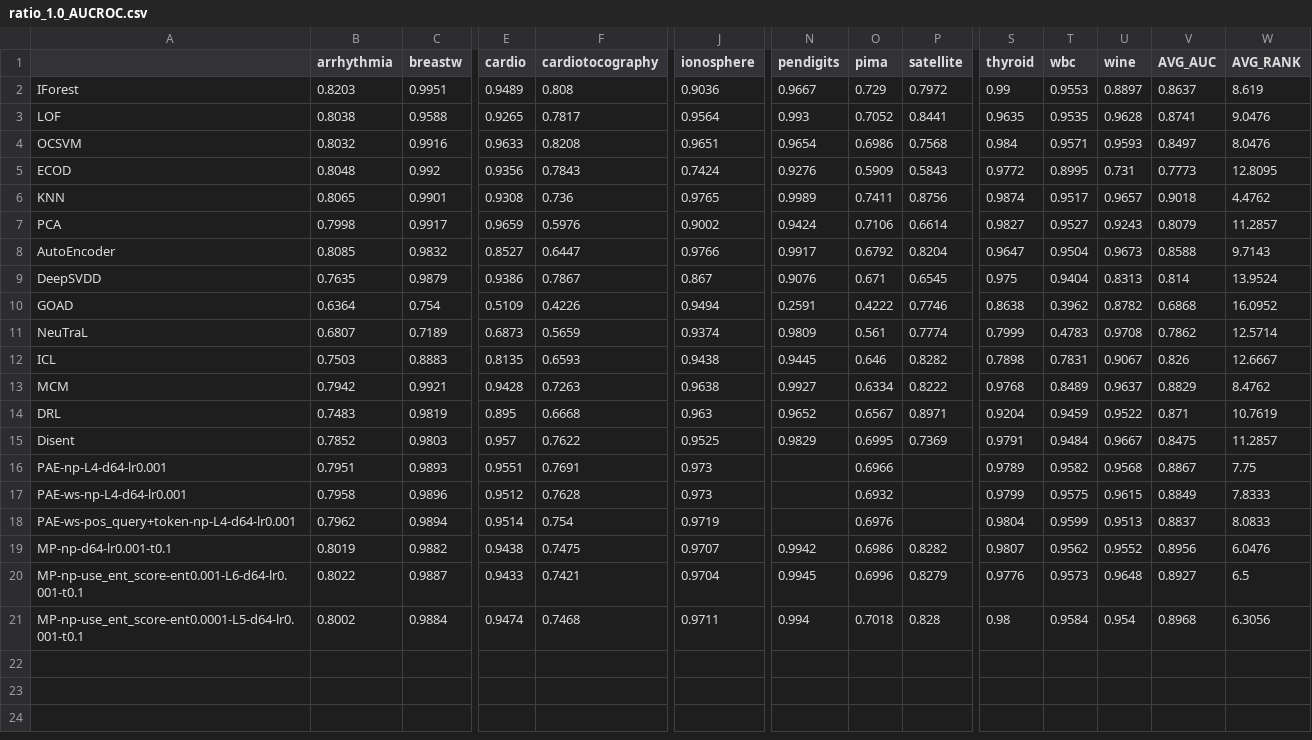
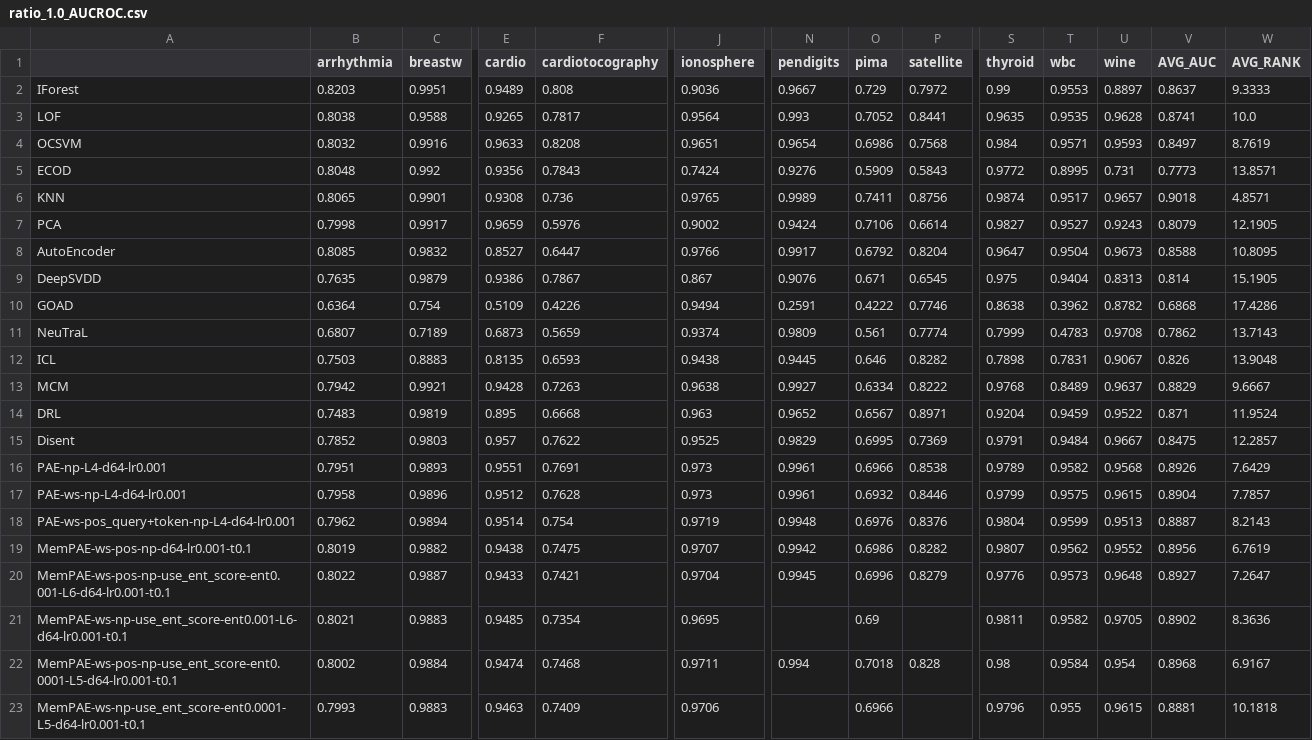
Before and after one commit to Cheol-Will/perceiver-ad, a CSV file: metrics/ratio_1.0_AUCROC.csv, drawn as a sheet; only a part is shown, gaps mark what is left out; addresses are those after the commit; rows hold the shown columns only; the diff names each change by its address in the sheet, - before the commit and + after, or states it on an @@ line.

```diff
--- a/metrics/ratio_1.0_AUCROC.csv
+++ b/metrics/ratio_1.0_AUCROC.csv
-W2 (AVG_RANK): 8.619
+W2 (AVG_RANK): 9.3333
-W3 (AVG_RANK): 9.0476
+W3 (AVG_RANK): 10.0
-W4 (AVG_RANK): 8.0476
+W4 (AVG_RANK): 8.7619
-W5 (AVG_RANK): 12.8095
+W5 (AVG_RANK): 13.8571
-W6 (AVG_RANK): 4.4762
+W6 (AVG_RANK): 4.8571
-W7 (AVG_RANK): 11.2857
+W7 (AVG_RANK): 12.1905
-W8 (AVG_RANK): 9.7143
+W8 (AVG_RANK): 10.8095
-W9 (AVG_RANK): 13.9524
+W9 (AVG_RANK): 15.1905
-W10 (AVG_RANK): 16.0952
+W10 (AVG_RANK): 17.4286
-W11 (AVG_RANK): 12.5714
+W11 (AVG_RANK): 13.7143
-W12 (AVG_RANK): 12.6667
+W12 (AVG_RANK): 13.9048
-W13 (AVG_RANK): 8.4762
+W13 (AVG_RANK): 9.6667
-W14 (AVG_RANK): 10.7619
+W14 (AVG_RANK): 11.9524
-W15 (AVG_RANK): 11.2857
+W15 (AVG_RANK): 12.2857
-N16:N17 (pendigits): (empty)
+N16:N17 (pendigits): 0.9961
-P16 (satellite): (empty)
+P16 (satellite): 0.8538
-V16 (AVG_AUC): 0.8867
+V16 (AVG_AUC): 0.8926
-W16 (AVG_RANK): 7.75
+W16 (AVG_RANK): 7.6429
-P17 (satellite): (empty)
+P17 (satellite): 0.8446
-V17 (AVG_AUC): 0.8849
+V17 (AVG_AUC): 0.8904
-W17 (AVG_RANK): 7.8333
+W17 (AVG_RANK): 7.7857
-N18 (pendigits): (empty)
+N18 (pendigits): 0.9948
-P18 (satellite): (empty)
+P18 (satellite): 0.8376
-V18 (AVG_AUC): 0.8837
+V18 (AVG_AUC): 0.8887
-W18 (AVG_RANK): 8.0833
+W18 (AVG_RANK): 8.2143
-A19: MP-np-d64-lr0.001-t0.1
+A19: MemPAE-ws-pos-np-d64-lr0.001-t0.1
-W19 (AVG_RANK): 6.0476
+W19 (AVG_RANK): 6.7619
-A20: MP-np-use_ent_score-ent0.001-L6-d64-lr0.001-t0.1
+A20: MemPAE-ws-pos-np-use_ent_score-ent0.001-L6-d64-lr0.001-t0.1
-W20 (AVG_RANK): 6.5
+W20 (AVG_RANK): 7.2647
+row 21: MemPAE-ws-np-use_ent_score-ent0.001-L6-d64-lr0.001-t0.1 | 0.8021 | 0.9883 | 0.9485 | 0.7354 | 0.9695 |  | 0.69 |  | 0.9811 | 0.9582 | 0.9705 | 0.8902 | 8.3636
-A22: MP-np-use_ent_score-ent0.0001-L5-d64-lr0.001-t0.1
+A22: MemPAE-ws-pos-np-use_ent_score-ent0.0001-L5-d64-lr0.001-t0.1
-W22 (AVG_RANK): 6.3056
+W22 (AVG_RANK): 6.9167
+row 23: MemPAE-ws-np-use_ent_score-ent0.0001-L5-d64-lr0.001-t0.1 | 0.7993 | 0.9883 | 0.9463 | 0.7409 | 0.9706 |  | 0.6966 |  | 0.9796 | 0.955 | 0.9615 | 0.8881 | 10.1818
```
Also changed, not shown: metrics/ratio_1.0_AUCPR.csv, metrics/ratio_1.0_AUCPR_T.csv, 24 other files.
